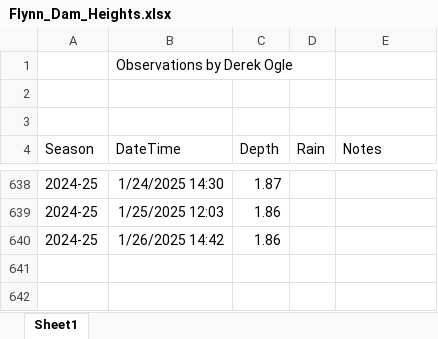
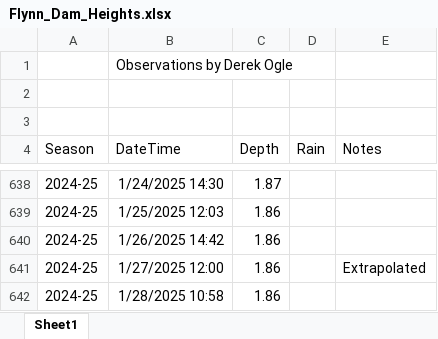
Before and after one commit to droglenc/droglenc.github.io, an Excel workbook: portfolio/posts/_data/Flynn_Dam_Heights.xlsx, sheet Sheet1, drawn as a sheet; only a part is shown, gaps mark what is left out; values as stored, in another font and other column widths than the file's, no borders; the diff names each change by its address in the sheet, - before the commit and + after, or states it on an @@ line.

```diff
--- a/portfolio/posts/_data/Flynn_Dam_Heights.xlsx (sheet Sheet1)
+++ b/portfolio/posts/_data/Flynn_Dam_Heights.xlsx (sheet Sheet1)
+row 641: 2024-25 | 1/27/2025 12:00 | 1.86 |  | Extrapolated
+row 642: 2024-25 | 1/28/2025 10:58 | 1.86
```
Also changed, not shown: 19 other files.
